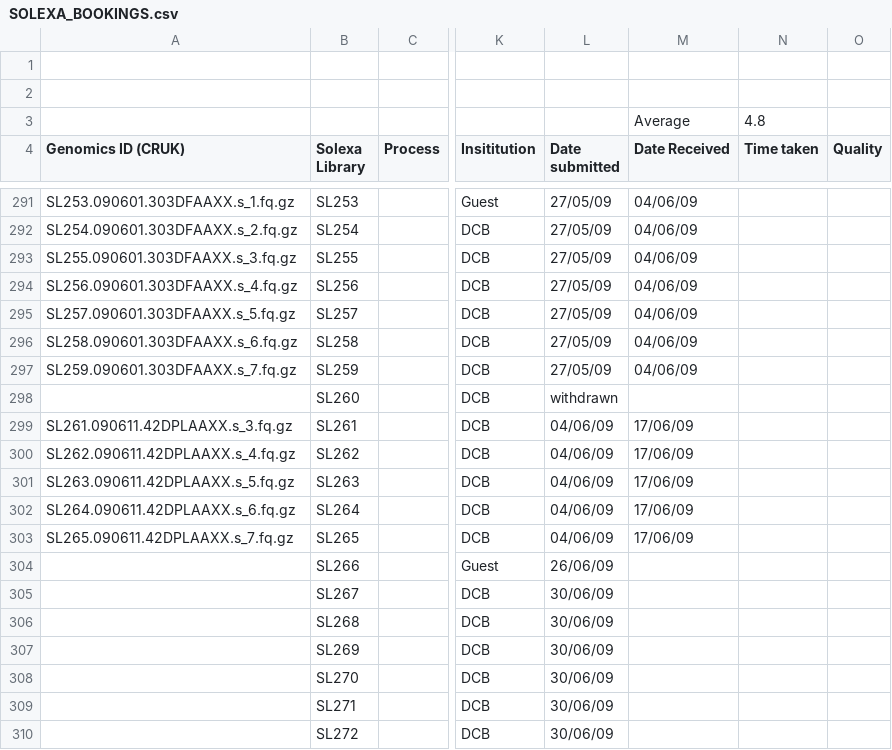
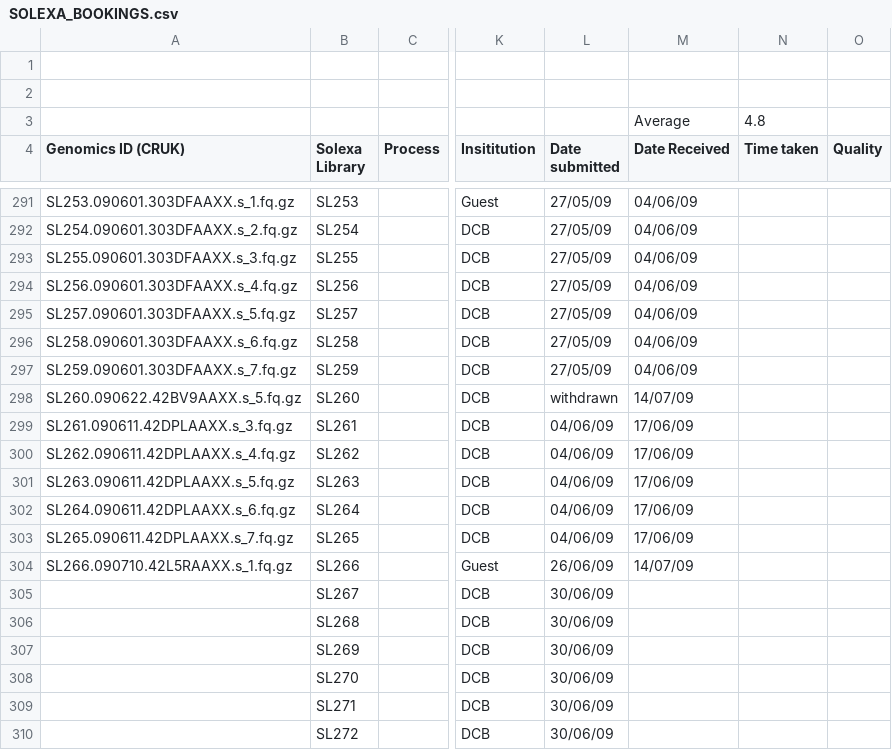
Before and after one commit to kimrutherford/plantsci-tracking, a CSV file: etc/SOLEXA_BOOKINGS.csv, drawn as a sheet; only a part is shown, gaps mark what is left out; the diff names each change by its address in the sheet, - before the commit and + after, or states it on an @@ line.

Commit message:
Update of booking sheet.
git-svn-id: file:///data/subversion/smallrna/pipeline/trunk@663 721a6f05-5756-4a90-b3fc-8e2b6c5fda0e

```diff
--- a/etc/SOLEXA_BOOKINGS.csv
+++ b/etc/SOLEXA_BOOKINGS.csv
-A298 (Genomics ID (CRUK)): (empty)
+A298 (Genomics ID (CRUK)): SL260.090622.42BV9AAXX.s_5.fq.gz
-M298 (Date Received): (empty)
+M298 (Date Received): 14/07/09
-A304 (Genomics ID (CRUK)): (empty)
+A304 (Genomics ID (CRUK)): SL266.090710.42L5RAAXX.s_1.fq.gz
-M304 (Date Received): (empty)
+M304 (Date Received): 14/07/09
```
